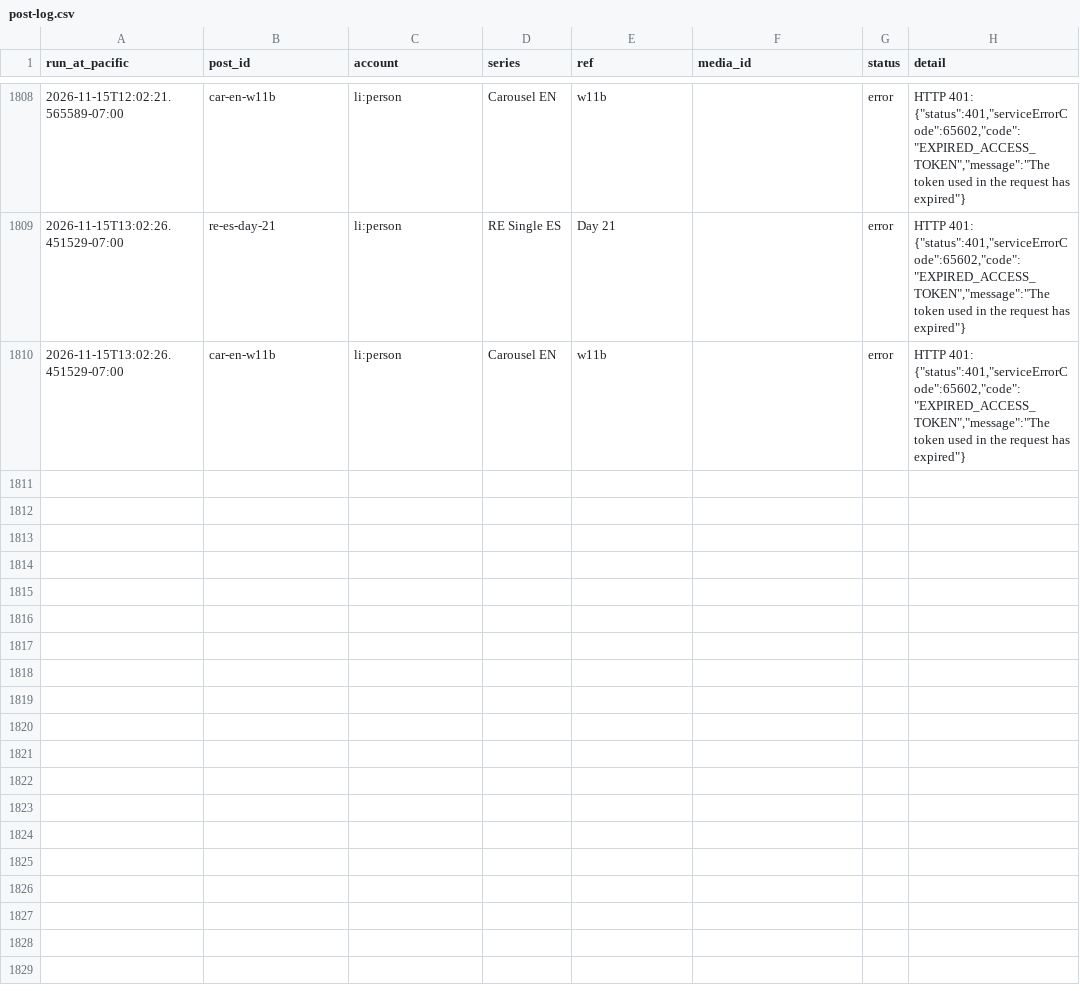
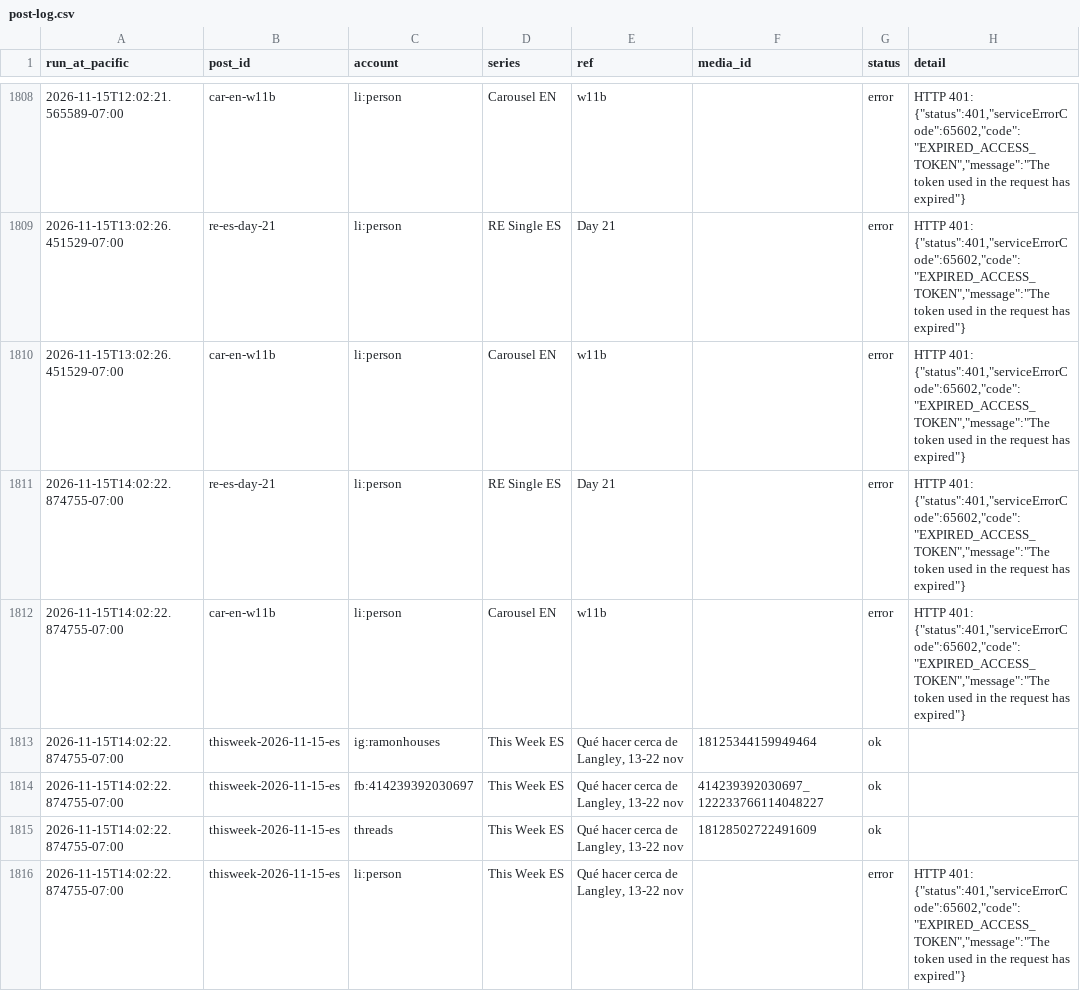
Before and after one commit to ramongtzl/ramon-social-assets, a CSV file: post-log.csv, drawn as a sheet; only a part is shown, gaps mark what is left out; the diff names each change by its address in the sheet, - before the commit and + after, or states it on an @@ line.

```diff
--- a/post-log.csv
+++ b/post-log.csv
+row 1811: 2026-11-15T14:02:22.874755-07:00 | re-es-day-21 | li:person | RE Single ES | Day 21 |  | error | HTTP 401: {"status":401,"serviceErrorCode":65602,"code":"EXPIRED_ACCESS_TOKEN","message":"The token used in the request has expired"}
+row 1812: 2026-11-15T14:02:22.874755-07:00 | car-en-w11b | li:person | Carousel EN | w11b |  | error | HTTP 401: {"status":401,"serviceErrorCode":65602,"code":"EXPIRED_ACCESS_TOKEN","message":"The token used in the request has expired"}
+row 1813: 2026-11-15T14:02:22.874755-07:00 | thisweek-2026-11-15-es | ig:ramonhouses | This Week ES | Qué hacer cerca de Langley, 13-22 nov | 18125344159949464 | ok
+row 1814: 2026-11-15T14:02:22.874755-07:00 | thisweek-2026-11-15-es | fb:414239392030697 | This Week ES | Qué hacer cerca de Langley, 13-22 nov | 414239392030697_122233766114048227 | ok
+row 1815: 2026-11-15T14:02:22.874755-07:00 | thisweek-2026-11-15-es | threads | This Week ES | Qué hacer cerca de Langley, 13-22 nov | 18128502722491609 | ok
+row 1816: 2026-11-15T14:02:22.874755-07:00 | thisweek-2026-11-15-es | li:person | This Week ES | Qué hacer cerca de Langley, 13-22 nov |  | error | HTTP 401: {"status":401,"serviceErrorCode":65602,"code":"EXPIRED_ACCESS_TOKEN","message":"The token used in the request has expired"}
```
Also changed, not shown: 1 other file.
